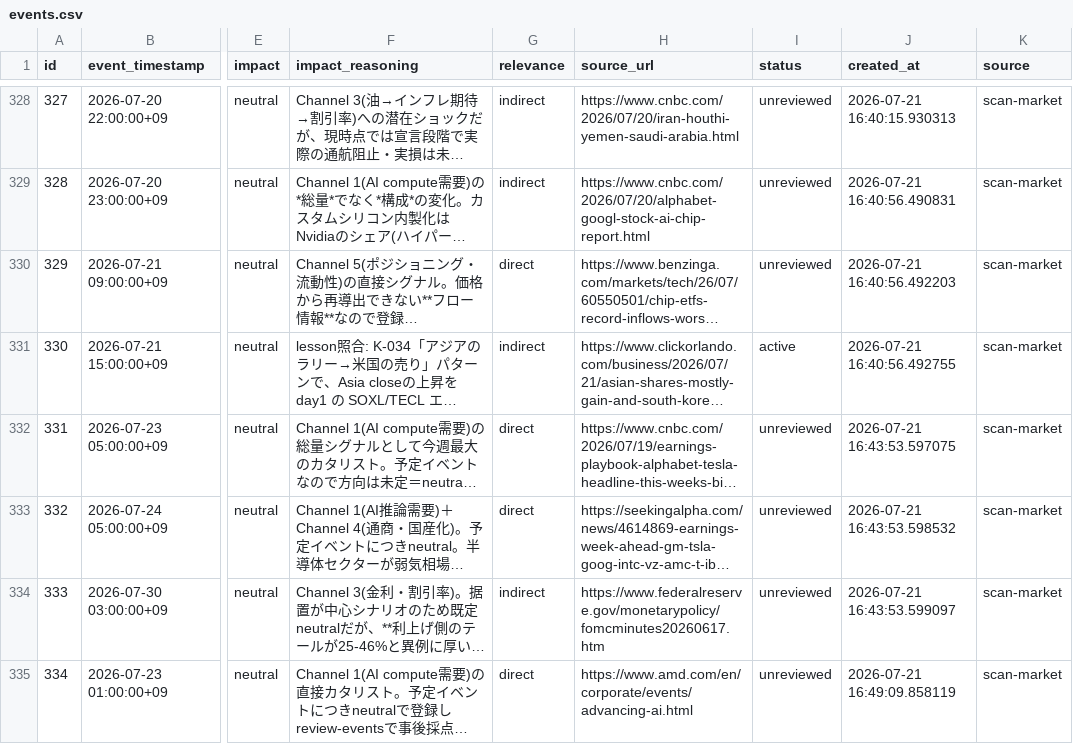
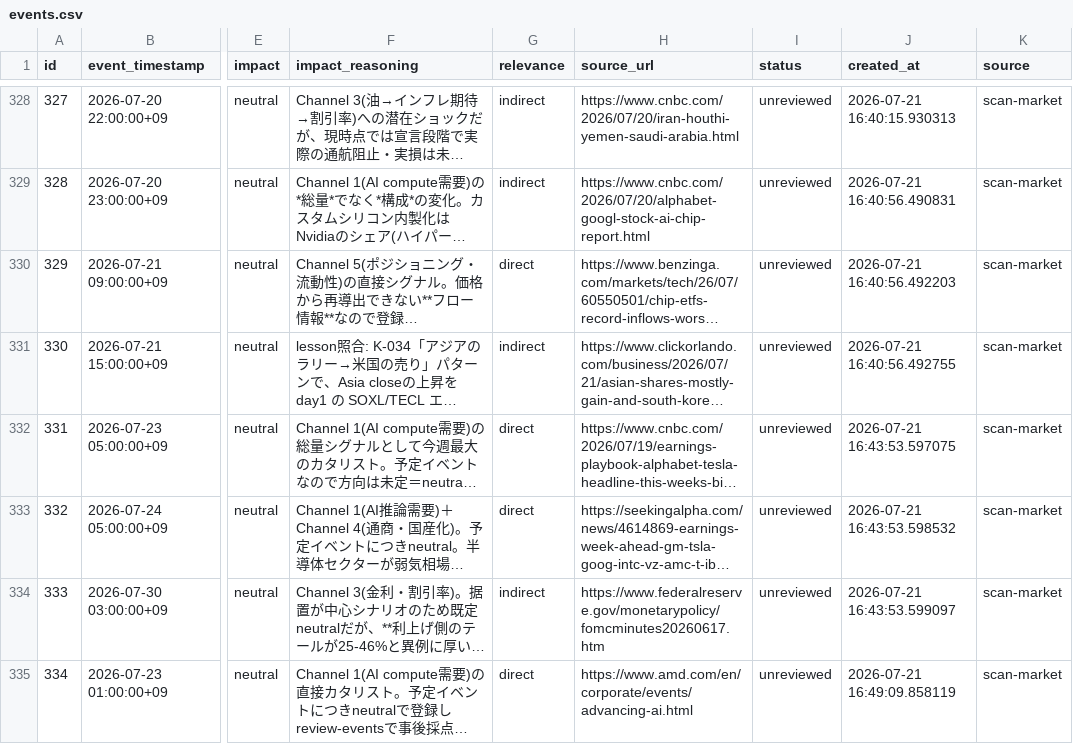
Before and after one commit to ksyunnnn/Master-Sensei, a CSV file: data/db_export/events.csv, drawn as a sheet; only a part is shown, gaps mark what is left out; long unchanged cells end in …; the diff names each change by its address in the sheet, - before the commit and + after, or states it on an @@ line.

```diff
--- a/data/db_export/events.csv
+++ b/data/db_export/events.csv
-I331 (status): active
+I331 (status): unreviewed
```
Also changed, not shown: data/db_export/regime_assessments.csv, 2 other files.
